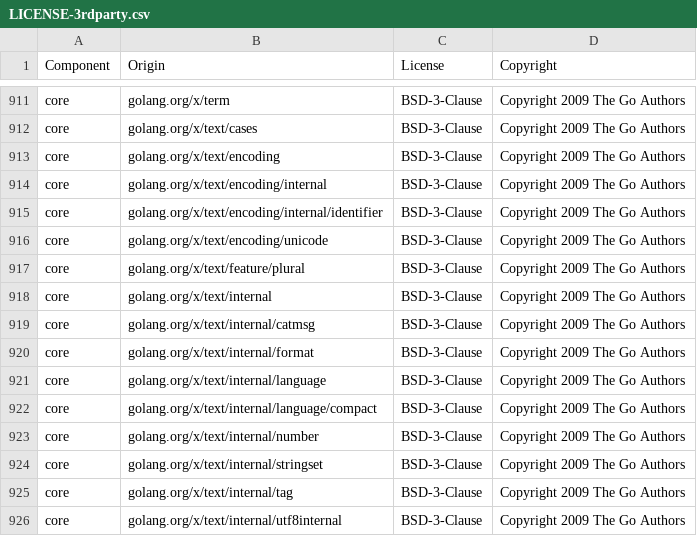
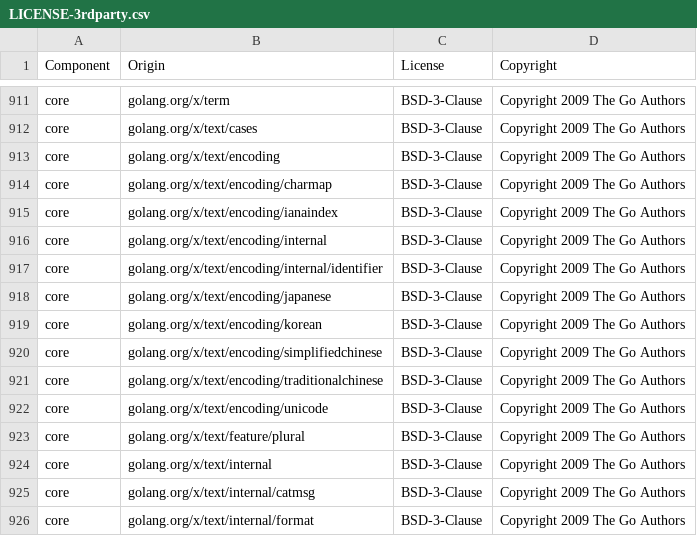
Before and after one commit to DataDog/datadog-iac-scanner, a CSV file: LICENSE-3rdparty.csv, drawn as a sheet; only a part is shown, gaps mark what is left out; the shorter side is filled out with more unchanged rows.

```diff
--- a/LICENSE-3rdparty.csv
+++ b/LICENSE-3rdparty.csv
@@ -913,4 +913,10 @@ core,golang.org/x/text/cases,BSD-3-Clause,Copyright 2009 The Go Authors
 core,golang.org/x/text/encoding,BSD-3-Clause,Copyright 2009 The Go Authors
+core,golang.org/x/text/encoding/charmap,BSD-3-Clause,Copyright 2009 The Go Authors
+core,golang.org/x/text/encoding/ianaindex,BSD-3-Clause,Copyright 2009 The Go Authors
 core,golang.org/x/text/encoding/internal,BSD-3-Clause,Copyright 2009 The Go Authors
 core,golang.org/x/text/encoding/internal/identifier,BSD-3-Clause,Copyright 2009 The Go Authors
+core,golang.org/x/text/encoding/japanese,BSD-3-Clause,Copyright 2009 The Go Authors
+core,golang.org/x/text/encoding/korean,BSD-3-Clause,Copyright 2009 The Go Authors
+core,golang.org/x/text/encoding/simplifiedchinese,BSD-3-Clause,Copyright 2009 The Go Authors
+core,golang.org/x/text/encoding/traditionalchinese,BSD-3-Clause,Copyright 2009 The Go Authors
 core,golang.org/x/text/encoding/unicode,BSD-3-Clause,Copyright 2009 The Go Authors
```
Also changed, not shown: 15 other files.
